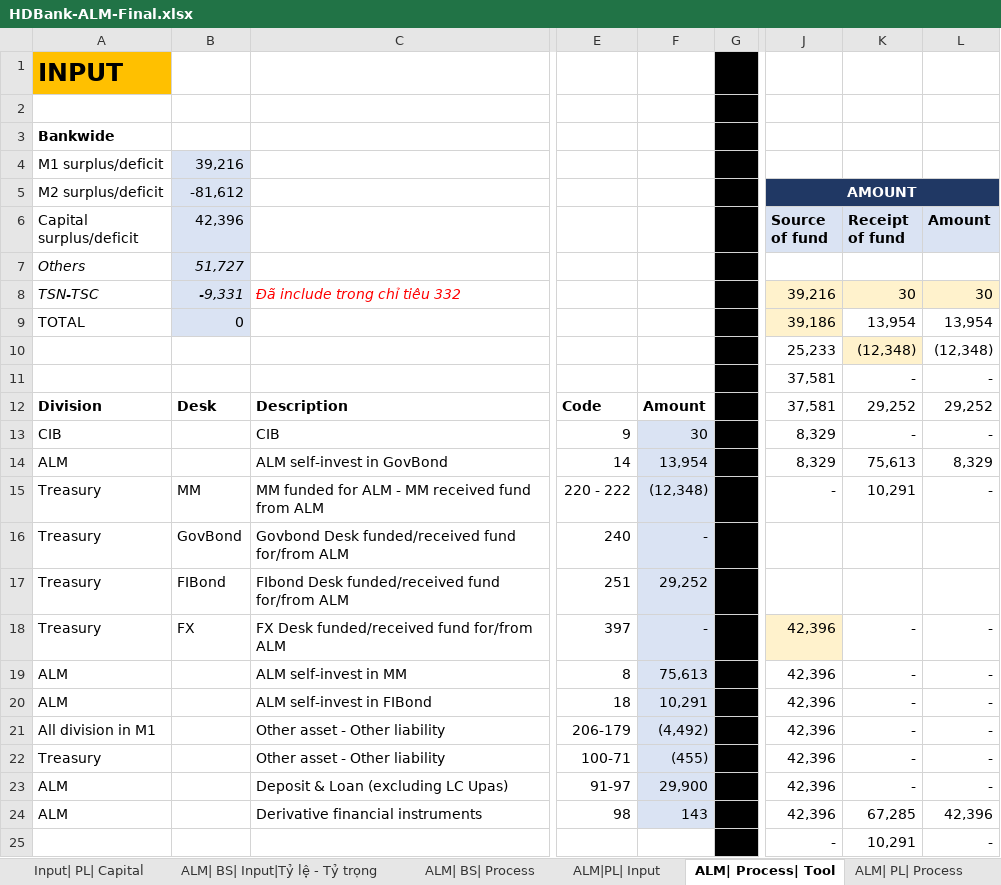
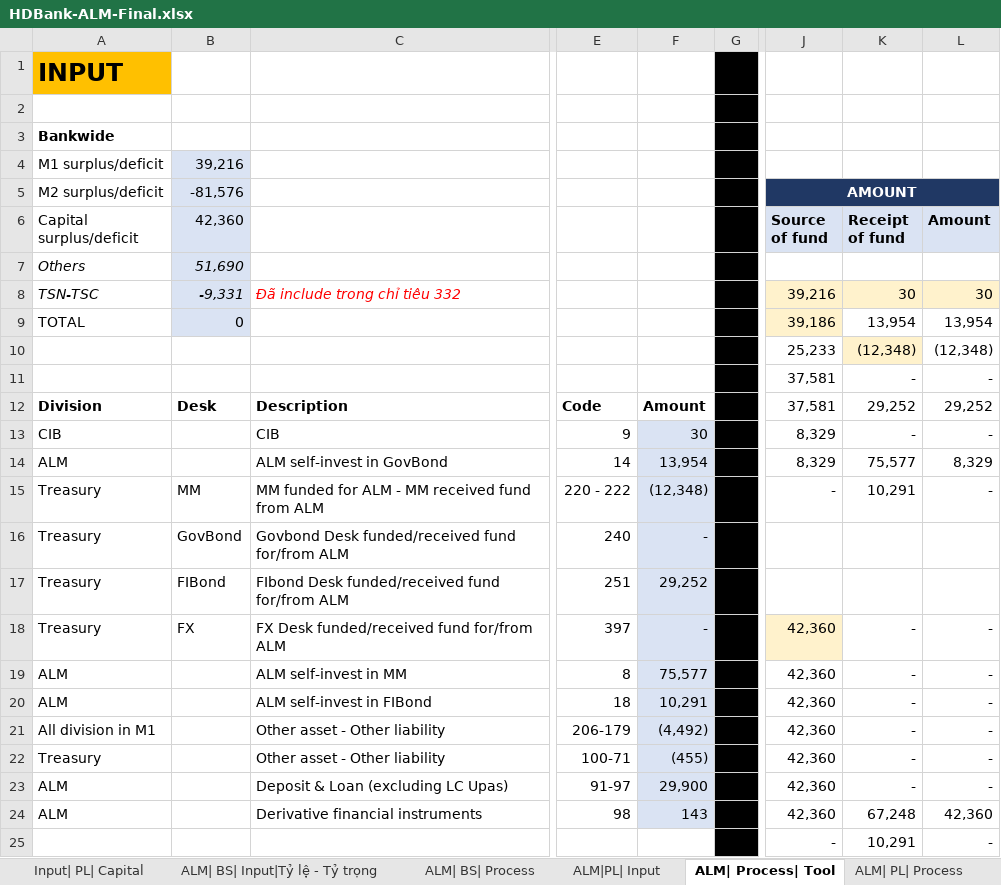
Before and after one commit to thanhld38/hdbank-api, an Excel workbook: HDBank-ALM-Final.xlsx, sheet ALM| Process| Tool, drawn as a sheet; only a part is shown, gaps mark what is left out; values as stored, in another font and other column widths than the file's, no borders; the diff names each change by its address in the sheet, - before the commit and + after, or states it on an @@ line.

```diff
--- a/HDBank-ALM-Final.xlsx (sheet ALM| Process| Tool)
+++ b/HDBank-ALM-Final.xlsx (sheet ALM| Process| Tool)
-B5 (42,360): -81,612
+B5 (42,360): -81,576
-B6: 42,396
+B6: 42,360
-B7 (42,360): 51,727
+B7 (42,360): 51,690
-K14 (Receipt of fund): 75,613
+K14 (Receipt of fund): 75,577
-J18:J24 (Source of fund): 42,396
+J18:J24 (Source of fund): 42,360
-F19: 75,613
+F19: 75,577
-K24 (Receipt of fund): 67,285
+K24 (Receipt of fund): 67,248
-L24 (Amount): 42,396
+L24 (Amount): 42,360
```
Also changed, not shown: sheet Total| PL, sheet ALM| PL| Process, sheet Total| BS, sheet ALM| BS| Process, sheet HOME, sheet Input| PL| Capital, 1 more sheet, 2 other files.
